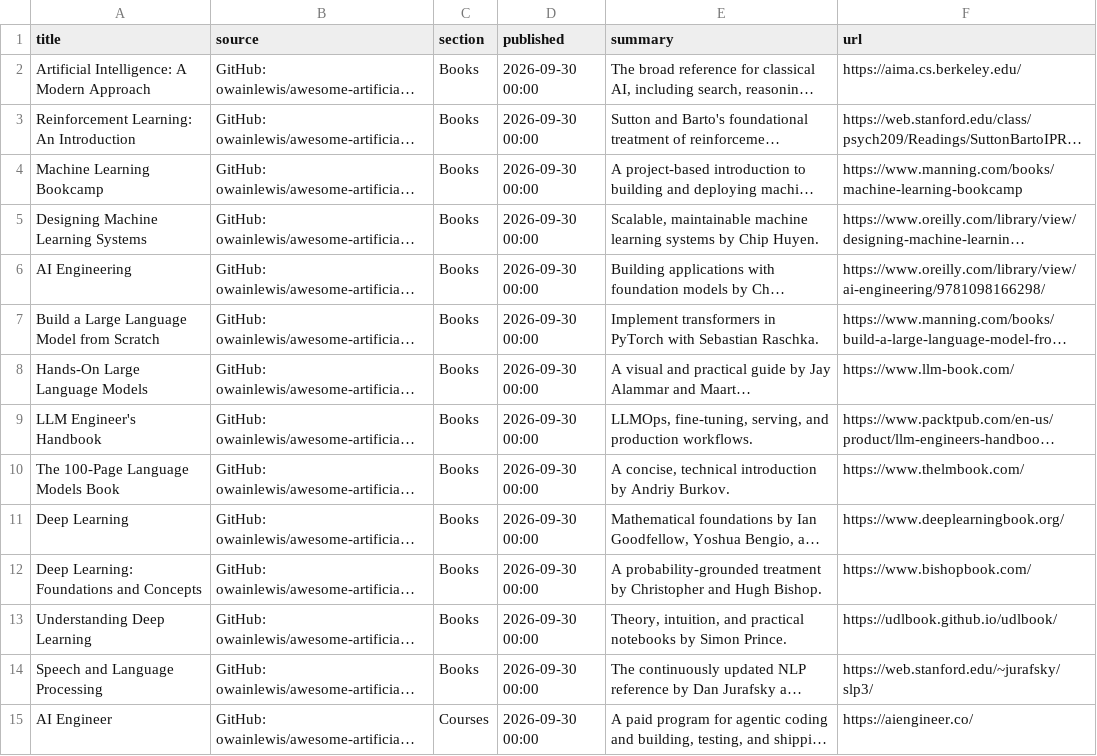
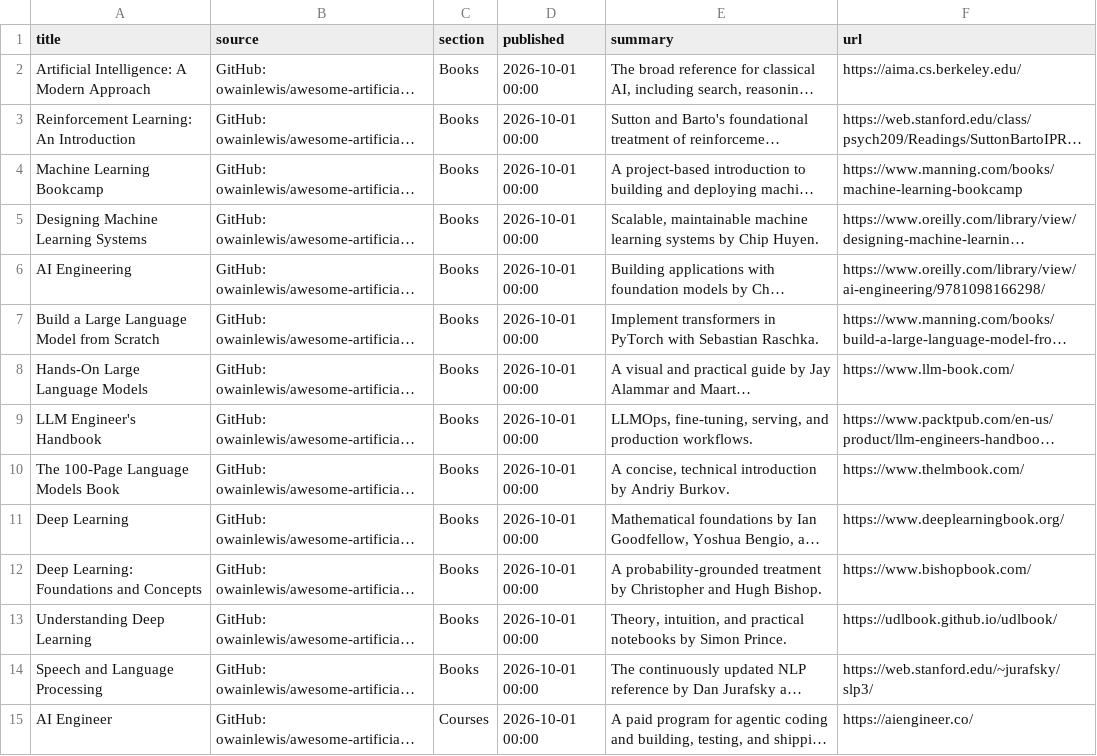
Before and after one commit to cibaca/daily-news-digest, a CSV file: data/knowledge_base.csv, drawn as a sheet; only a part is shown; long unchanged cells end in …; the diff covers the shown part only; the diff names each change by its address in the sheet, - before the commit and + after, or states it on an @@ line.

```diff
--- a/data/knowledge_base.csv
+++ b/data/knowledge_base.csv
-D2:D15 (published): 2026-09-30 00:00
+D2:D15 (published): 2026-10-01 00:00
```
Also changed, not shown: 63 edited cells elsewhere in this file, data/news.csv, 1 other file.
